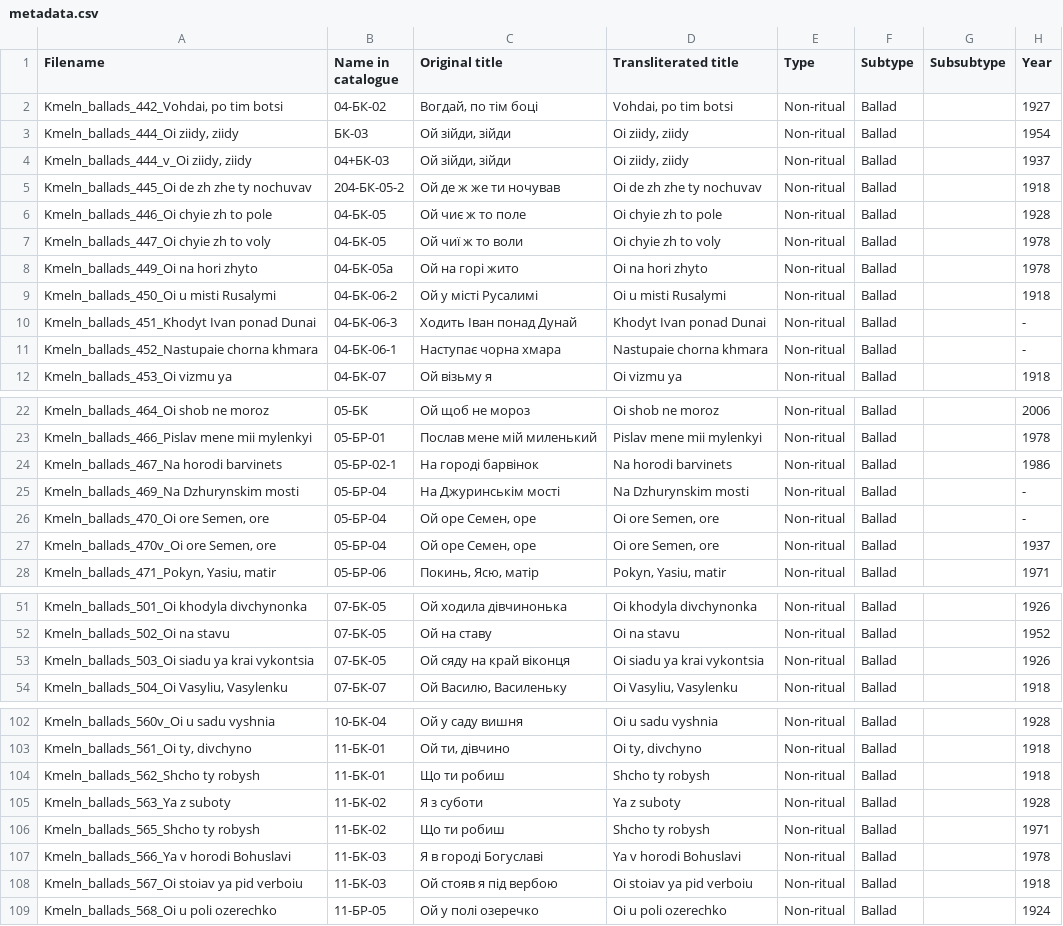
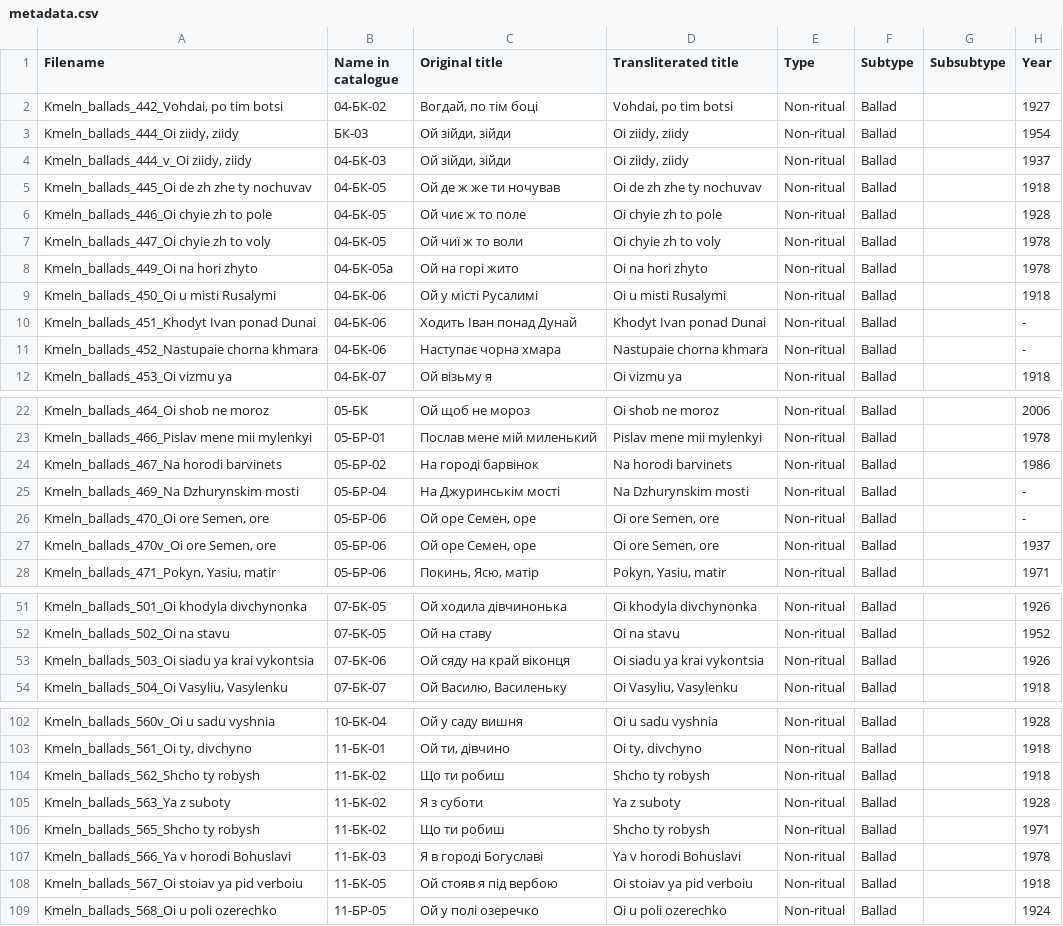
Before and after one commit to aljanaki/Symbolic_Corpus_Of_Ukrainian_Folk_Music, a CSV file: Podillia/Metadata/Non-ritual songs/metadata.csv, drawn as a sheet; only a part is shown, gaps mark what is left out; the diff covers the shown part only; the diff names each change by its address in the sheet, - before the commit and + after, or states it on an @@ line.

Commit message:
mistakes in metadata
correct mistakes in metadata

```diff
--- a/Podillia/Metadata/Non-ritual songs/metadata.csv
+++ b/Podillia/Metadata/Non-ritual songs/metadata.csv
-B4 (Name in catalogue): 04+БК-03
+B4 (Name in catalogue): 04-БК-03
-B5 (Name in catalogue): 204-БК-05-2
+B5 (Name in catalogue): 04-БК-05
-B9 (Name in catalogue): 04-БК-06-2
+B9 (Name in catalogue): 04-БК-06
-B10 (Name in catalogue): 04-БК-06-3
+B10 (Name in catalogue): 04-БК-06
-B11 (Name in catalogue): 04-БК-06-1
+B11 (Name in catalogue): 04-БК-06
-B24 (Name in catalogue): 05-БР-02-1
+B24 (Name in catalogue): 05-БР-02
-B26:B27 (Name in catalogue): 05-БР-04
+B26:B27 (Name in catalogue): 05-БР-06
-B53 (Name in catalogue): 07-БК-05
+B53 (Name in catalogue): 07-БК-06
-B104 (Name in catalogue): 11-БК-01
+B104 (Name in catalogue): 11-БК-02
-B108 (Name in catalogue): 11-БК-03
+B108 (Name in catalogue): 11-БК-05
```
Also changed, not shown: 7 edited cells elsewhere in this file, Podillia/Metadata/Children songs/metadata.csv, Podillia/Metadata/Ritual songs/metadata.csv.
